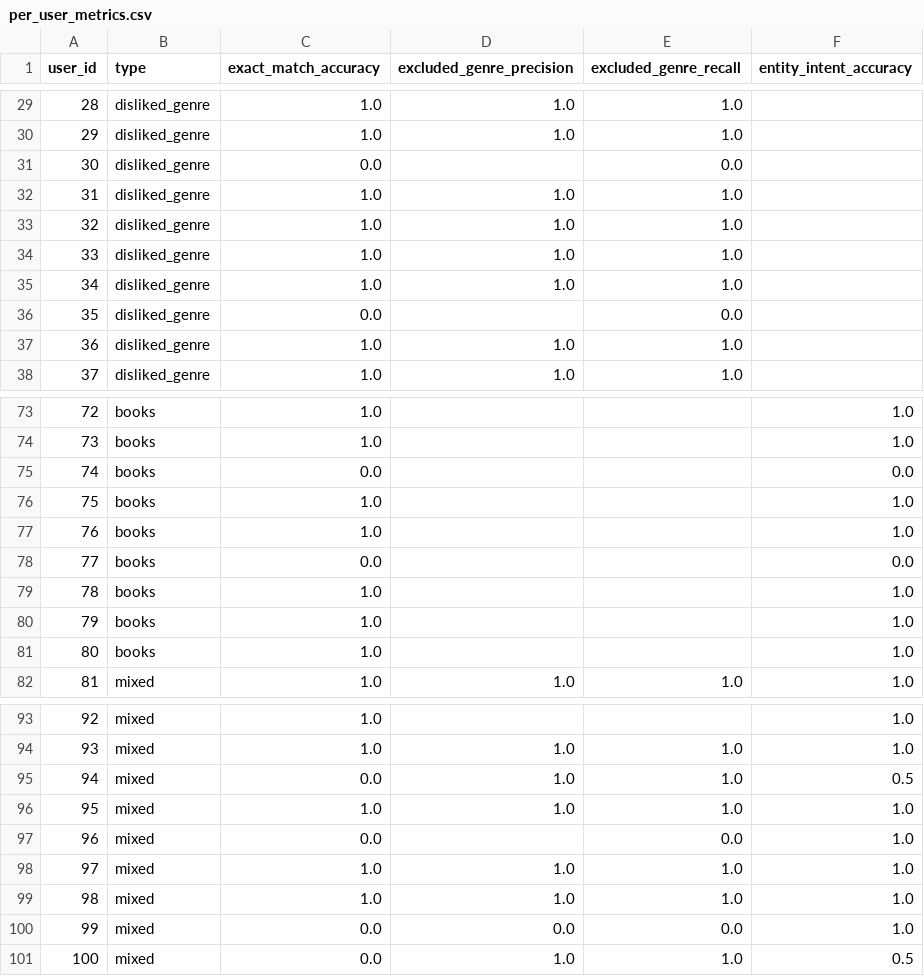
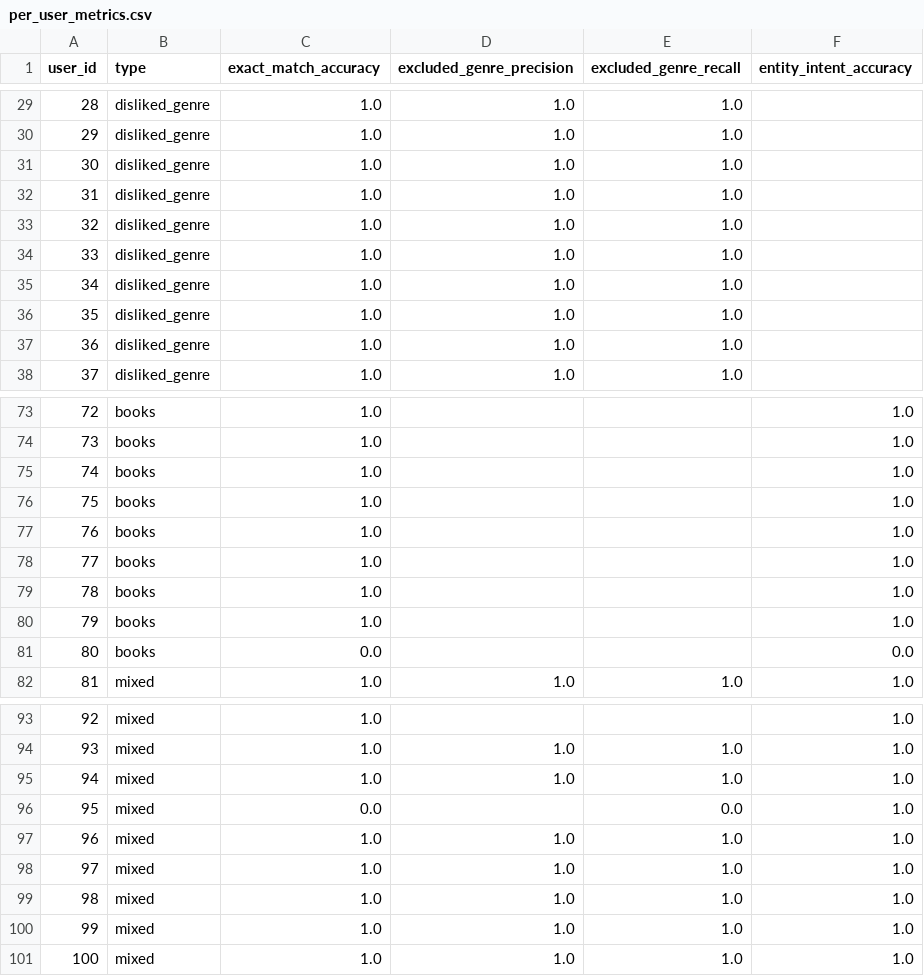
Before and after one commit to Fuyuki0312/Reading-app-Lunaria, a CSV file: backend/evaluation/eval_results/intent_extraction_metrics/per_user_metrics.csv, drawn as a sheet; only a part is shown, gaps mark what is left out; the diff covers the shown part only.

Commit message:
Qwen3.5:9B appeared as a new potential staff, overwhelmingly finish the evaluation and completely replaced Qwen3.5:4B. The old staff is replace by AI, who was an AI by the way. It is time for the test before using new staff without any salary (API credits).

```diff
--- a/backend/evaluation/eval_results/intent_extraction_metrics/per_user_metrics.csv
+++ b/backend/evaluation/eval_results/intent_extraction_metrics/per_user_metrics.csv
@@ -30,3 +30,3 @@ user_id,type,exact_match_accuracy,excluded_genre_precision,excluded_genre_recall
 29,disliked_genre,1.0,1.0,1.0,
-30,disliked_genre,0.0,,0.0,
+30,disliked_genre,1.0,1.0,1.0,
 31,disliked_genre,1.0,1.0,1.0,
@@ -35,3 +35,3 @@ user_id,type,exact_match_accuracy,excluded_genre_precision,excluded_genre_recall
 34,disliked_genre,1.0,1.0,1.0,
-35,disliked_genre,0.0,,0.0,
+35,disliked_genre,1.0,1.0,1.0,
 36,disliked_genre,1.0,1.0,1.0,
@@ -74,9 +74,9 @@ user_id,type,exact_match_accuracy,excluded_genre_precision,excluded_genre_recall
 73,books,1.0,,,1.0
-74,books,0.0,,,0.0
+74,books,1.0,,,1.0
 75,books,1.0,,,1.0
 76,books,1.0,,,1.0
-77,books,0.0,,,0.0
+77,books,1.0,,,1.0
 78,books,1.0,,,1.0
 79,books,1.0,,,1.0
-80,books,1.0,,,1.0
+80,books,0.0,,,0.0
 81,mixed,1.0,1.0,1.0,1.0
@@ -94,8 +94,8 @@ user_id,type,exact_match_accuracy,excluded_genre_precision,excluded_genre_recall
 93,mixed,1.0,1.0,1.0,1.0
-94,mixed,0.0,1.0,1.0,0.5
-95,mixed,1.0,1.0,1.0,1.0
-96,mixed,0.0,,0.0,1.0
+94,mixed,1.0,1.0,1.0,1.0
+95,mixed,0.0,,0.0,1.0
+96,mixed,1.0,1.0,1.0,1.0
 97,mixed,1.0,1.0,1.0,1.0
 98,mixed,1.0,1.0,1.0,1.0
-99,mixed,0.0,0.0,0.0,1.0
-100,mixed,0.0,1.0,1.0,0.5
+99,mixed,1.0,1.0,1.0,1.0
+100,mixed,1.0,1.0,1.0,1.0
```
Also changed, not shown: 6 edited cells elsewhere in this file, 4 other files.
